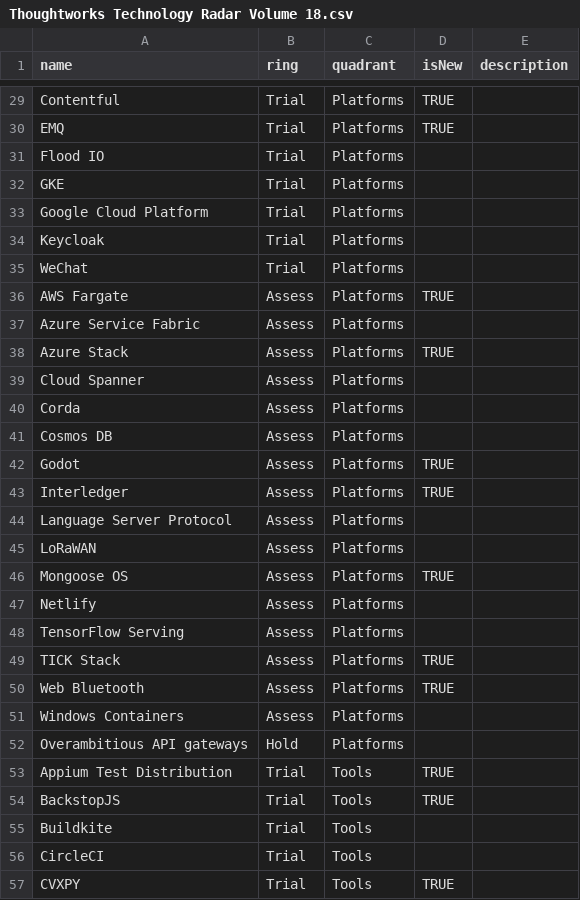
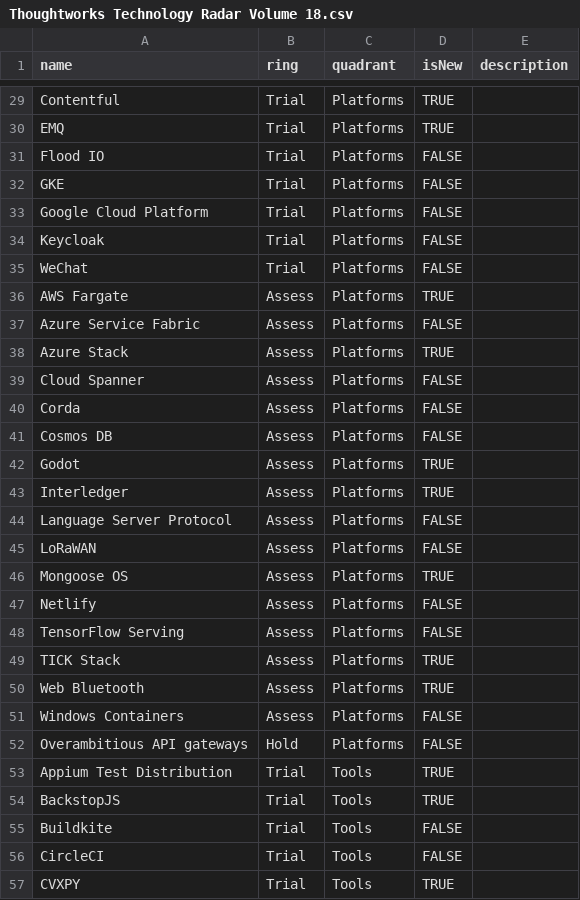
Before and after one commit to setchy/thoughtworks-tech-radar-volumes, a CSV file: volumes/Thoughtworks Technology Radar Volume 18.csv, drawn as a sheet; only a part is shown, gaps mark what is left out; the diff covers the shown part only.

```diff
--- a/volumes/Thoughtworks Technology Radar Volume 18.csv
+++ b/volumes/Thoughtworks Technology Radar Volume 18.csv
@@ -30,28 +30,28 @@ Contentful,Trial,Platforms,TRUE,
 EMQ,Trial,Platforms,TRUE,
-Flood IO,Trial,Platforms,,
-GKE,Trial,Platforms,,
-Google Cloud Platform,Trial,Platforms,,
-Keycloak,Trial,Platforms,,
-WeChat,Trial,Platforms,,
+Flood IO,Trial,Platforms,FALSE,
+GKE,Trial,Platforms,FALSE,
+Google Cloud Platform,Trial,Platforms,FALSE,
+Keycloak,Trial,Platforms,FALSE,
+WeChat,Trial,Platforms,FALSE,
 AWS Fargate,Assess,Platforms,TRUE,
-Azure Service Fabric,Assess,Platforms,,
+Azure Service Fabric,Assess,Platforms,FALSE,
 Azure Stack,Assess,Platforms,TRUE,
-Cloud Spanner,Assess,Platforms,,
-Corda,Assess,Platforms,,
-Cosmos DB,Assess,Platforms,,
+Cloud Spanner,Assess,Platforms,FALSE,
+Corda,Assess,Platforms,FALSE,
+Cosmos DB,Assess,Platforms,FALSE,
 Godot,Assess,Platforms,TRUE,
 Interledger,Assess,Platforms,TRUE,
-Language Server Protocol,Assess,Platforms,,
-LoRaWAN,Assess,Platforms,,
+Language Server Protocol,Assess,Platforms,FALSE,
+LoRaWAN,Assess,Platforms,FALSE,
 Mongoose OS,Assess,Platforms,TRUE,
-Netlify,Assess,Platforms,,
-TensorFlow Serving,Assess,Platforms,,
+Netlify,Assess,Platforms,FALSE,
+TensorFlow Serving,Assess,Platforms,FALSE,
 TICK Stack,Assess,Platforms,TRUE,
 Web Bluetooth,Assess,Platforms,TRUE,
-Windows Containers,Assess,Platforms,,
-Overambitious API gateways,Hold,Platforms,,
+Windows Containers,Assess,Platforms,FALSE,
+Overambitious API gateways,Hold,Platforms,FALSE,
 Appium Test Distribution,Trial,Tools,TRUE,
 BackstopJS,Trial,Tools,TRUE,
-Buildkite,Trial,Tools,,
-CircleCI ,Trial,Tools,,
+Buildkite,Trial,Tools,FALSE,
+CircleCI ,Trial,Tools,FALSE,
 CVXPY,Trial,Tools,TRUE,
```
Also changed, not shown: 40 edited cells elsewhere in this file.
